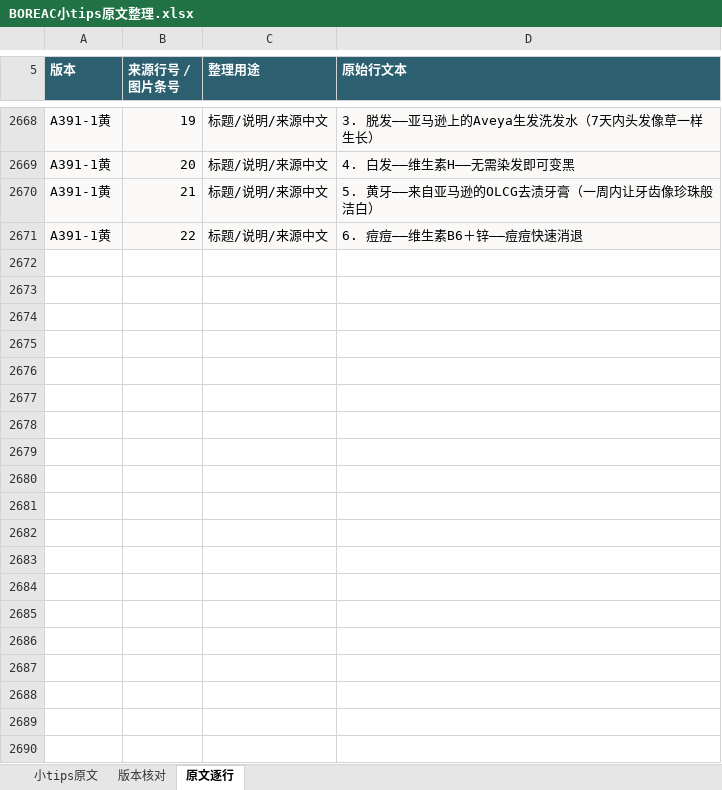
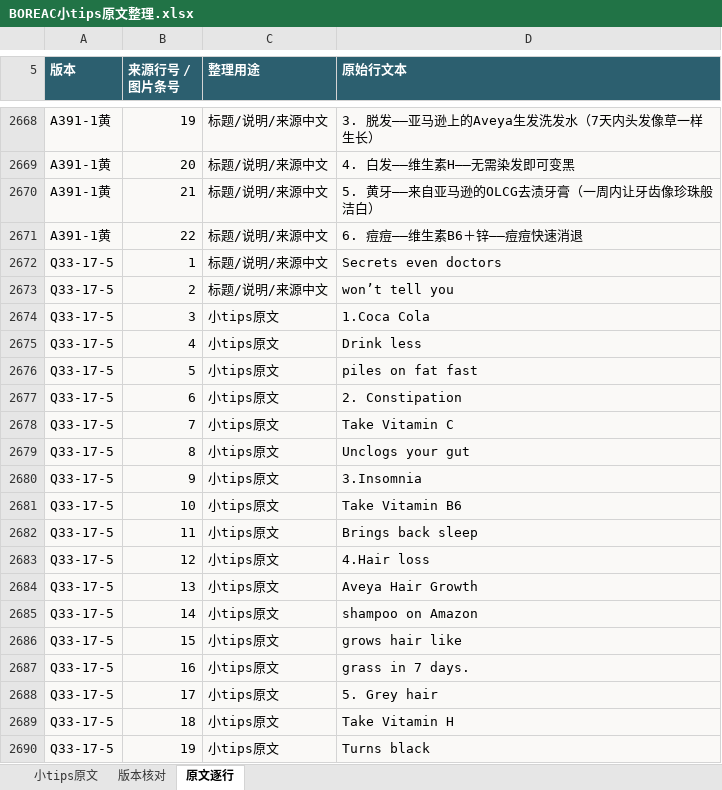
Before and after one commit to ZHENGss7401/subtitle-resource-library, an Excel workbook: tips/BOREAC小tips原文整理.xlsx, sheet 原文逐行, drawn as a sheet; only a part is shown, gaps mark what is left out; values as stored, in another font and other column widths than the file's, no borders; table styles not drawn; the diff covers the shown part only; the diff names each change by its address in the sheet, - before the commit and + after, or states it on an @@ line.

```diff
--- a/tips/BOREAC小tips原文整理.xlsx (sheet 原文逐行)
+++ b/tips/BOREAC小tips原文整理.xlsx (sheet 原文逐行)
+row 2672: Q33-17-5 | 1 | 标题/说明/来源中文 | Secrets even doctors
+row 2673: Q33-17-5 | 2 | 标题/说明/来源中文 | won’t tell you
+row 2674: Q33-17-5 | 3 | 小tips原文 | 1.Coca Cola
+row 2675: Q33-17-5 | 4 | 小tips原文 | Drink less
+row 2676: Q33-17-5 | 5 | 小tips原文 | piles on fat fast
+row 2677: Q33-17-5 | 6 | 小tips原文 | 2. Constipation
+row 2678: Q33-17-5 | 7 | 小tips原文 | Take Vitamin C
+row 2679: Q33-17-5 | 8 | 小tips原文 | Unclogs your gut
+row 2680: Q33-17-5 | 9 | 小tips原文 | 3.Insomnia
+row 2681: Q33-17-5 | 10 | 小tips原文 | Take Vitamin B6
+row 2682: Q33-17-5 | 11 | 小tips原文 | Brings back sleep
+row 2683: Q33-17-5 | 12 | 小tips原文 | 4.Hair loss
+row 2684: Q33-17-5 | 13 | 小tips原文 | Aveya Hair Growth
+row 2685: Q33-17-5 | 14 | 小tips原文 | shampoo on Amazon
+row 2686: Q33-17-5 | 15 | 小tips原文 | grows hair like
+row 2687: Q33-17-5 | 16 | 小tips原文 | grass in 7 days.
+row 2688: Q33-17-5 | 17 | 小tips原文 | 5. Grey hair
+row 2689: Q33-17-5 | 18 | 小tips原文 | Take Vitamin H
+row 2690: Q33-17-5 | 19 | 小tips原文 | Turns black
```
Also changed, not shown: 31 added rows elsewhere in this sheet, sheet 小tips原文, sheet 版本核对, 19 other files.
